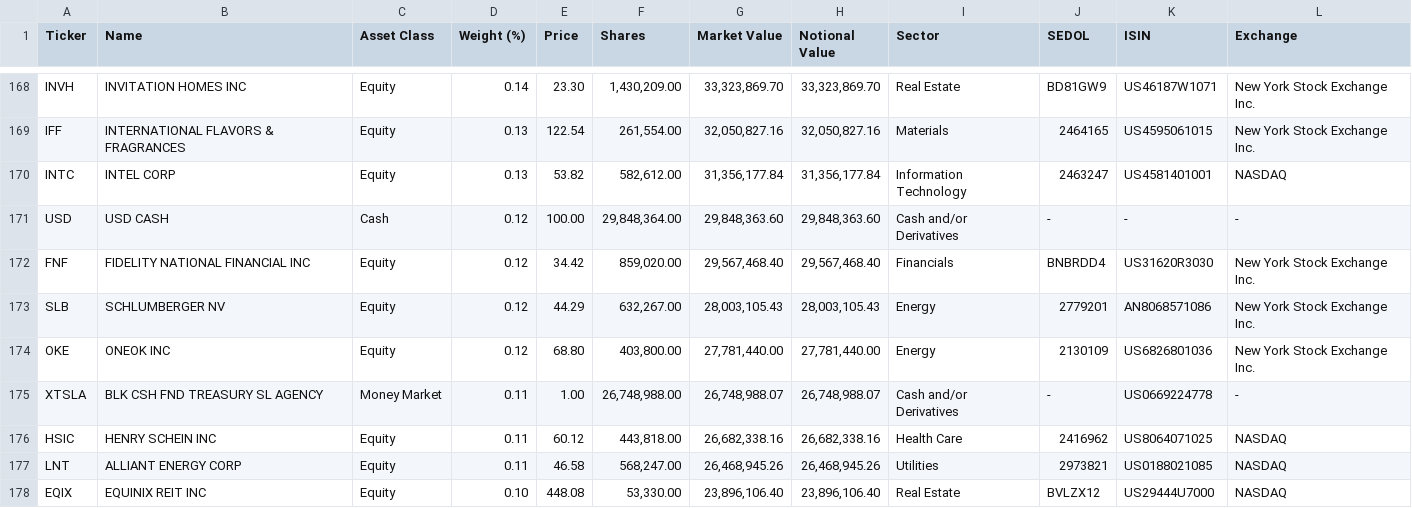
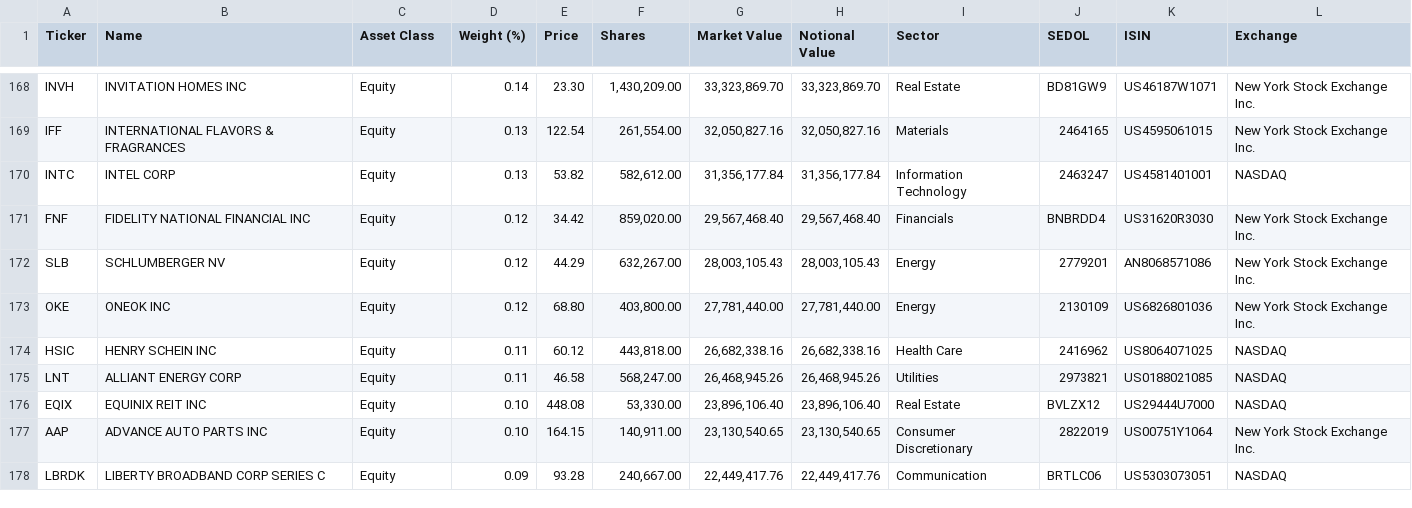
Before and after one commit to zhangweidai/setup, a CSV file: python/zen_dump/holdings/USMV_holdings.csv, drawn as a sheet; only a part is shown, gaps mark what is left out; the shorter side is filled out with more unchanged rows.

```diff
--- a/python/zen_dump/holdings/USMV_holdings.csv
+++ b/python/zen_dump/holdings/USMV_holdings.csv
@@ -170,3 +170,2 @@
 "INTC","INTEL CORP","Equity","0.13","53.82","582,612.00","31,356,177.84","31,356,177.84","Information Technology","2463247","US4581401001","NASDAQ"
-"USD","USD CASH","Cash","0.12","100.00","29,848,364.00","29,848,363.60","29,848,363.60","Cash and/or Derivatives","-","-","-"
 "FNF","FIDELITY NATIONAL FINANCIAL INC","Equity","0.12","34.42","859,020.00","29,567,468.40","29,567,468.40","Financials","BNBRDD4","US31620R3030","New York Stock Exchange Inc."
@@ -174,3 +173,2 @@
 "OKE","ONEOK INC","Equity","0.12","68.80","403,800.00","27,781,440.00","27,781,440.00","Energy","2130109","US6826801036","New York Stock Exchange Inc."
-"XTSLA","BLK CSH FND TREASURY SL AGENCY","Money Market","0.11","1.00","26,748,988.00","26,748,988.07","26,748,988.07","Cash and/or Derivatives","-","US0669224778","-"
 "HSIC","HENRY SCHEIN INC","Equity","0.11","60.12","443,818.00","26,682,338.16","26,682,338.16","Health Care","2416962","US8064071025","NASDAQ"
```
Also changed, not shown: python/zen_dump/historical/BA.csv, python/zen_dump/historical/SPY.csv, 15 other files.
